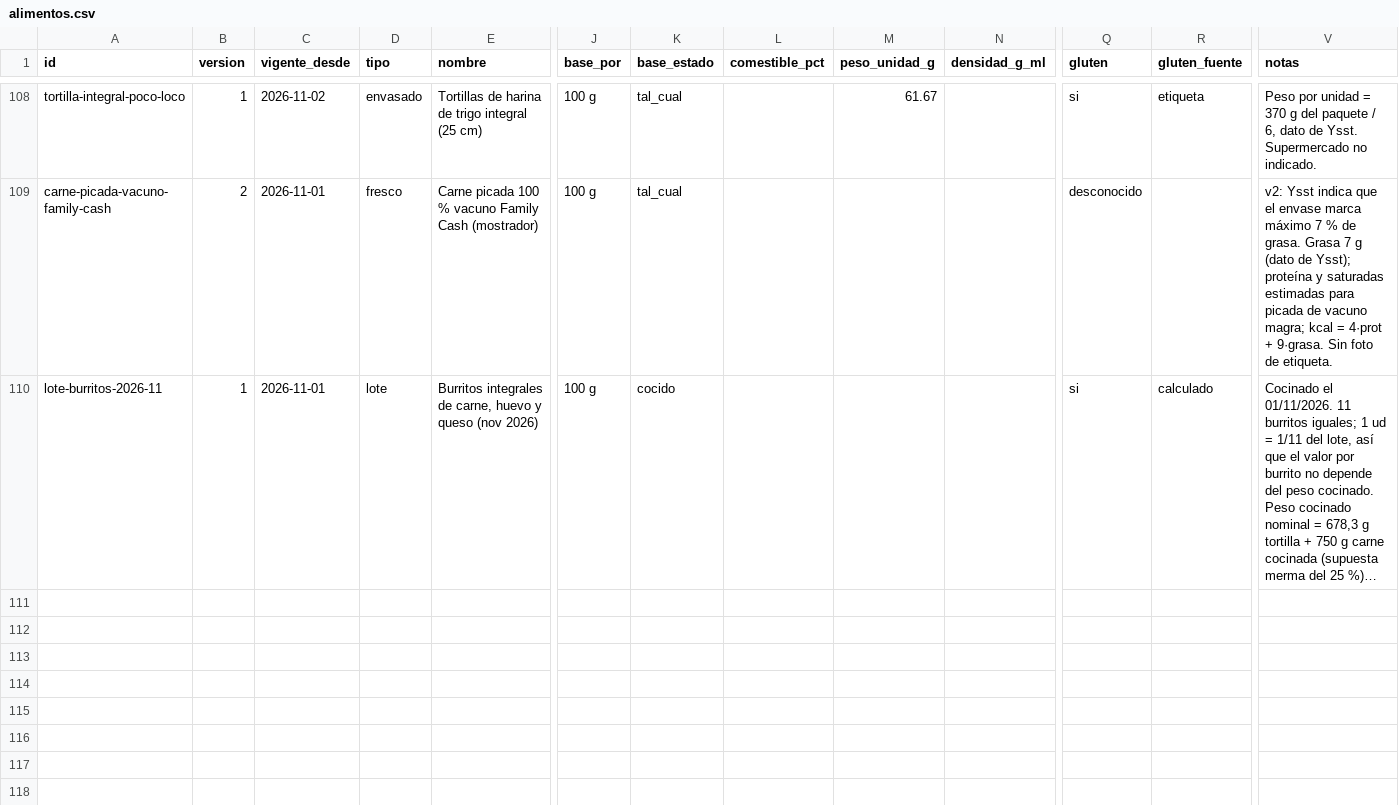
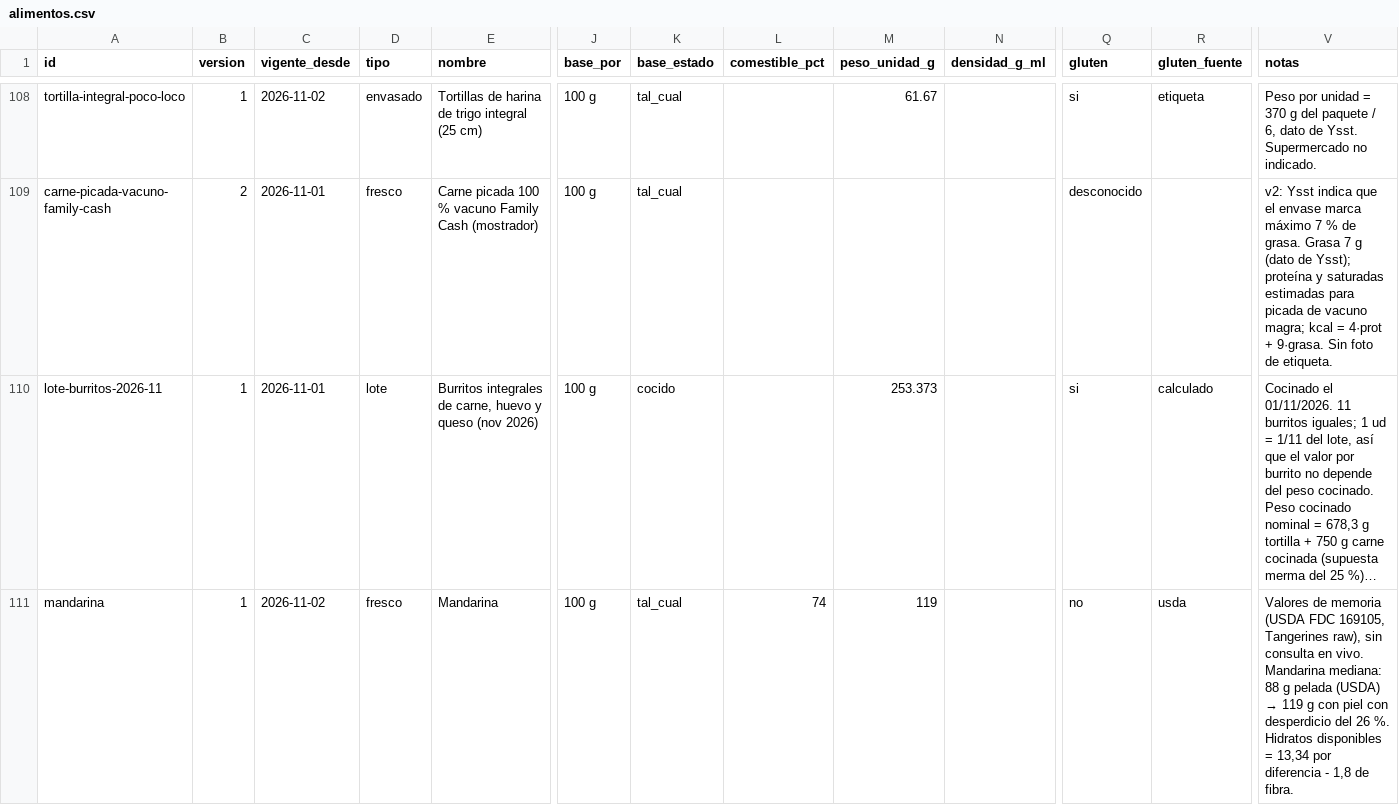
Before and after one commit to DreiSup/salud, a CSV file: datos/alimentos.csv, drawn as a sheet; only a part is shown, gaps mark what is left out; long unchanged cells end in …; rows hold the shown columns only; the diff names each change by its address in the sheet, - before the commit and + after, or states it on an @@ line.

```diff
--- a/datos/alimentos.csv
+++ b/datos/alimentos.csv
-M110 (peso_unidad_g): (empty)
+M110 (peso_unidad_g): 253.373
+row 111: mandarina | 1 | 2026-11-02 | fresco | Mandarina | 100 g | tal_cual | 74 | 119 |  | no | usda | Valores de memoria (USDA FDC 169105, Tangerines raw), sin consulta en vivo. Mandarina mediana: 88 g pelada (USDA) → 119 g con piel con desperdicio del 26 %. Hidratos disponibles = 13,34 por diferencia - 1,8 de fibra.
```
Also changed, not shown: datos/comida_items.csv, datos/comidas.csv, 3 other files.
